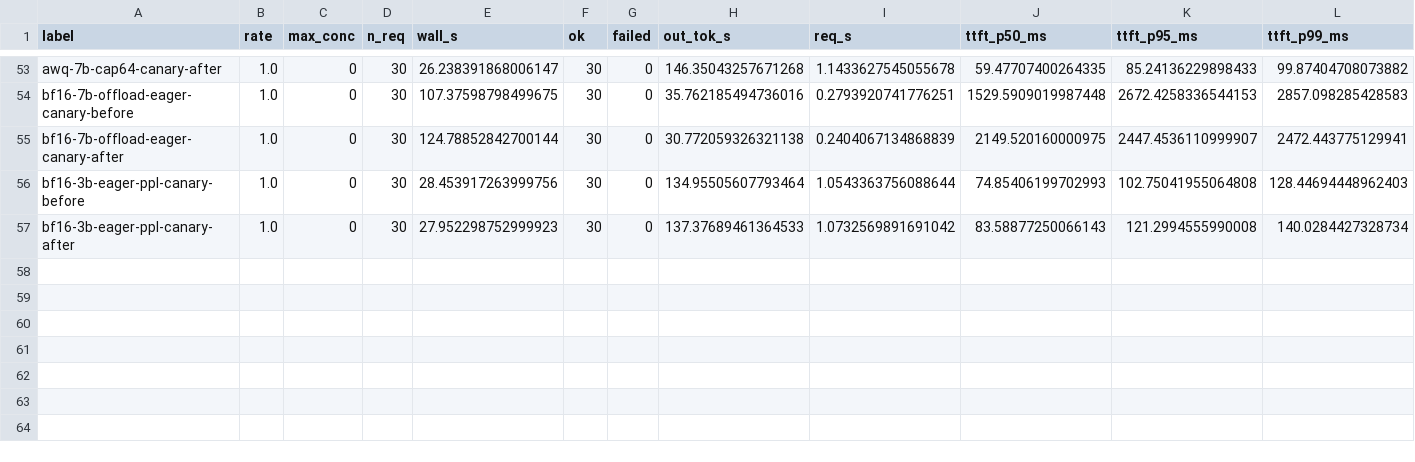
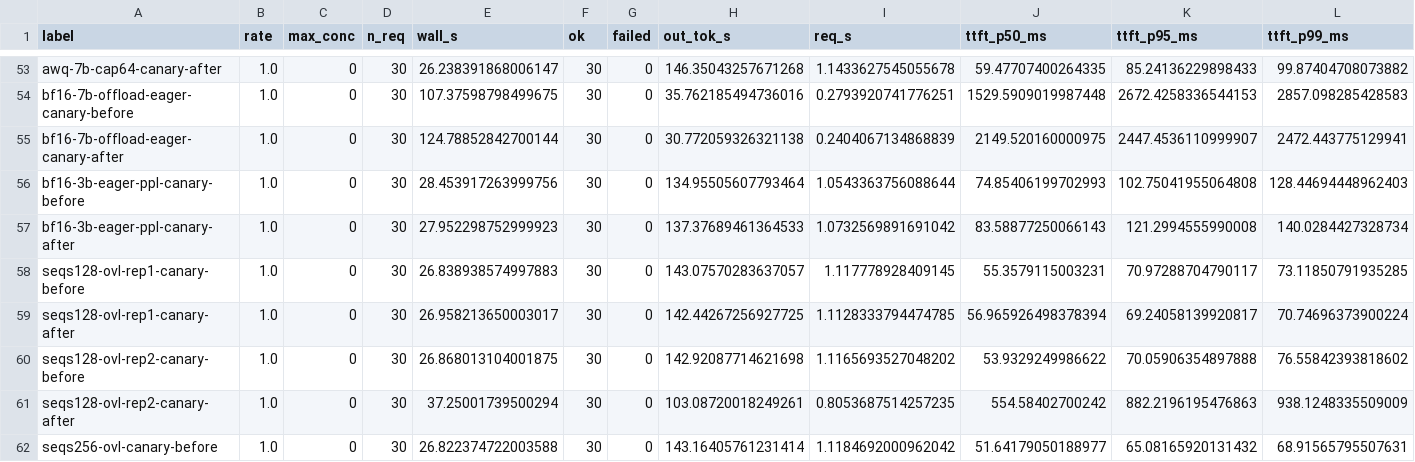
Before and after one commit to Titaniumthunder/inference-lab, a CSV file: results/canary.csv, drawn as a sheet; only a part is shown, gaps mark what is left out; rows hold the shown columns only; the diff names each change by its address in the sheet, - before the commit and + after, or states it on an @@ line.

```diff
--- a/results/canary.csv
+++ b/results/canary.csv
+row 58: seqs128-ovl-rep1-canary-before | 1.0 | 0 | 30 | 26.838938574997883 | 30 | 0 | 143.07570283637057 | 1.117778928409145 | 55.3579115003231 | 70.97288704790117 | 73.11850791935285
+row 59: seqs128-ovl-rep1-canary-after | 1.0 | 0 | 30 | 26.958213650003017 | 30 | 0 | 142.44267256927725 | 1.1128333794474785 | 56.965926498378394 | 69.24058139920817 | 70.74696373900224
+row 60: seqs128-ovl-rep2-canary-before | 1.0 | 0 | 30 | 26.868013104001875 | 30 | 0 | 142.92087714621698 | 1.1165693527048202 | 53.9329249986622 | 70.05906354897888 | 76.55842393818602
+row 61: seqs128-ovl-rep2-canary-after | 1.0 | 0 | 30 | 37.25001739500294 | 30 | 0 | 103.08720018249261 | 0.8053687514257235 | 554.58402700242 | 882.2196195476863 | 938.1248335509009
+row 62: seqs256-ovl-canary-before | 1.0 | 0 | 30 | 26.822374722003588 | 30 | 0 | 143.16405761231414 | 1.1184692000962042 | 51.64179050188977 | 65.08165920131432 | 68.91565795507631
```
Also changed, not shown: results/main.csv, results/runs.csv, 6 other files.
